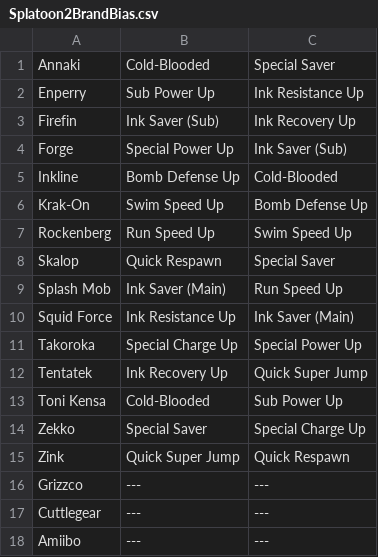
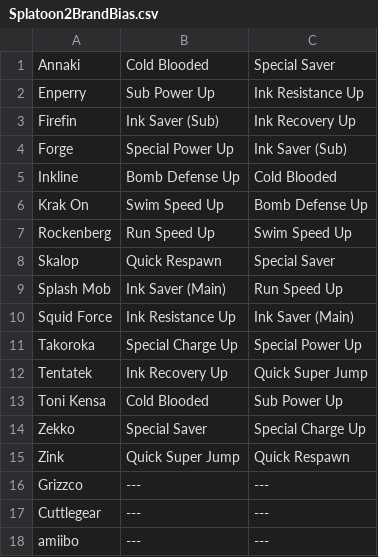
Before and after one commit to Rimaslxbya/Splatoon2Companion, a CSV file: app/src/main/assets/Splatoon2BrandBias.csv, drawn as a sheet.

```diff
--- a/app/src/main/assets/Splatoon2BrandBias.csv
+++ b/app/src/main/assets/Splatoon2BrandBias.csv
@@ -1,2 +1,2 @@
-Annaki,Cold-Blooded,Special Saver
+Annaki,Cold Blooded,Special Saver
 Enperry,Sub Power Up,Ink Resistance Up
@@ -4,4 +4,4 @@ Firefin,Ink Saver (Sub),Ink Recovery Up
 Forge,Special Power Up,Ink Saver (Sub)
-Inkline,Bomb Defense Up,Cold-Blooded
-Krak-On,Swim Speed Up,Bomb Defense Up
+Inkline,Bomb Defense Up,Cold Blooded
+Krak On,Swim Speed Up,Bomb Defense Up
 Rockenberg,Run Speed Up,Swim Speed Up
@@ -12,3 +12,3 @@ Takoroka,Special Charge Up,Special Power Up
 Tentatek,Ink Recovery Up,Quick Super Jump
-Toni Kensa,Cold-Blooded,Sub Power Up
+Toni Kensa,Cold Blooded,Sub Power Up
 Zekko,Special Saver,Special Charge Up
@@ -17,2 +17,2 @@ Grizzco,---,---
 Cuttlegear,---,---
-Amiibo,---,---
+amiibo,---,---
```
Also changed, not shown: app/src/main/assets/Splatoon2Clothing.csv, app/src/main/assets/Splatoon2Headgear.csv, 1 other file.
